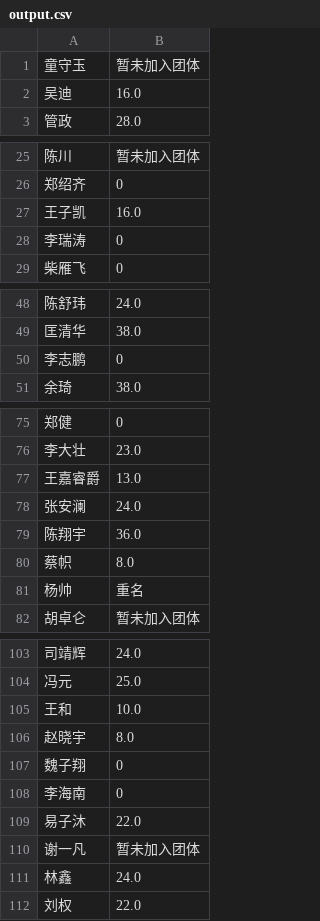
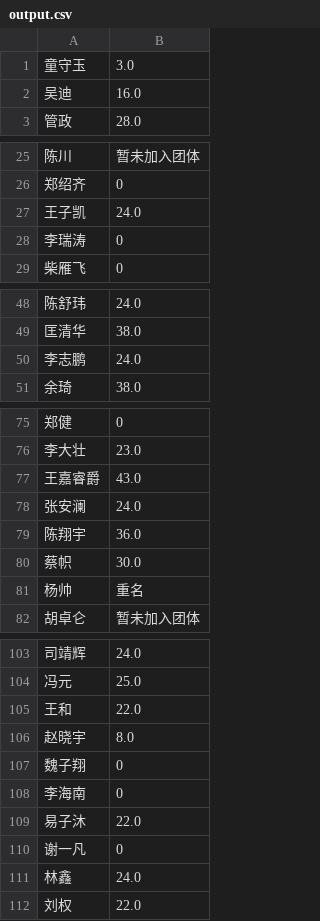
Before and after one commit to Pzoom522/bv2008-HourCounter, a CSV file: workplace/output.csv, drawn as a sheet; only a part is shown, gaps mark what is left out; the diff covers the shown part only.

```diff
--- a/workplace/output.csv
+++ b/workplace/output.csv
@@ -1,2 +1,2 @@
-童守玉,暂未加入团体
+童守玉,3.0
 吴迪,16.0
@@ -26,3 +26,3 @@
 郑绍齐,0
-王子凯,16.0
+王子凯,24.0
 李瑞涛,0
@@ -49,3 +49,3 @@
 匡清华,38.0
-李志鹏,0
+李志鹏,24.0
 余琦,38.0
@@ -76,6 +76,6 @@
 李大壮,23.0
-王嘉睿爵,13.0
+王嘉睿爵,43.0
 张安澜,24.0
 陈翔宇,36.0
-蔡帜,8.0
+蔡帜,30.0
 杨帅,重名
@@ -104,3 +104,3 @@
 冯元,25.0
-王和,10.0
+王和,22.0
 赵晓宇,8.0
@@ -109,3 +109,3 @@
 易子沐,22.0
-谢一凡,暂未加入团体
+谢一凡,0
 林鑫,24.0
```
Also changed, not shown: 5 edited cells elsewhere in this file, 1 other file.
